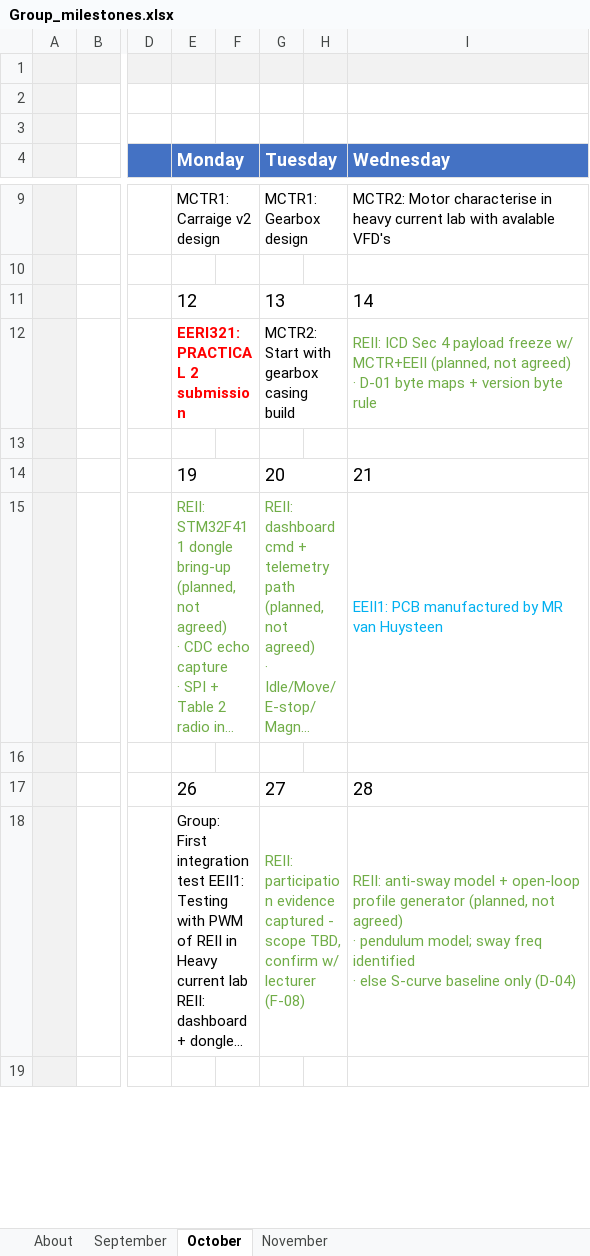
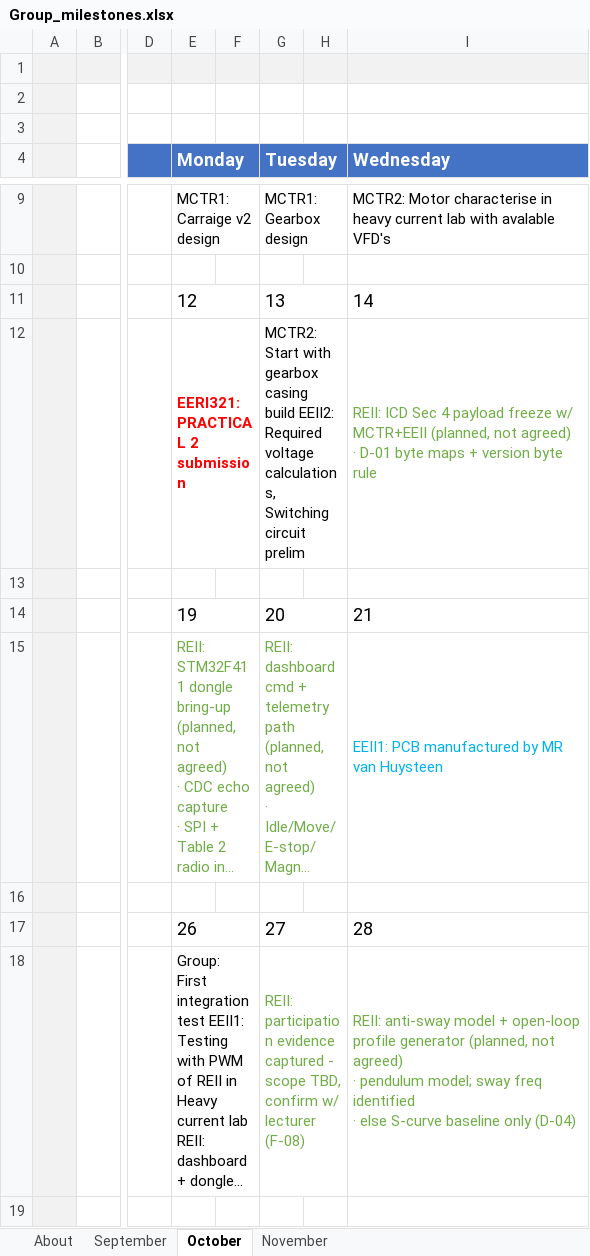
Before and after one commit to 40496325/Design-2026, an Excel workbook: Group_milestones.xlsx, sheet October, drawn as a sheet; only a part is shown, gaps mark what is left out; long unchanged cells end in …; values as stored, in another font and other column widths than the file's, no borders; conditional formats not drawn; the diff names each change by its address in the sheet, - before the commit and + after, or states it on an @@ line.

Commit message:
EEII2 milestone update

```diff
--- a/Group_milestones.xlsx (sheet October)
+++ b/Group_milestones.xlsx (sheet October)
-G12 (Tuesday): …casing build
+G12 (Tuesday): …casing build EEII2: Required voltage calculations, Switching circuit prelim
```
